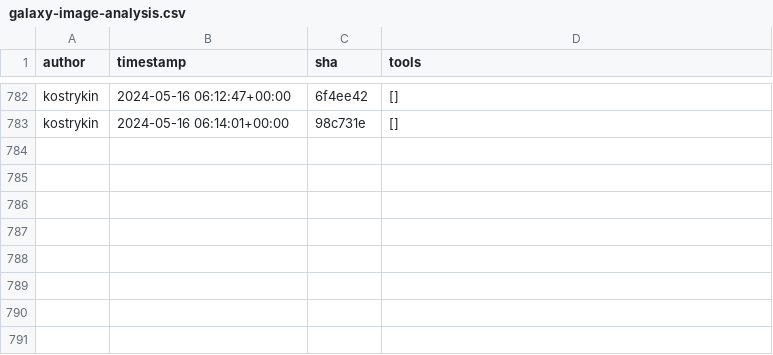
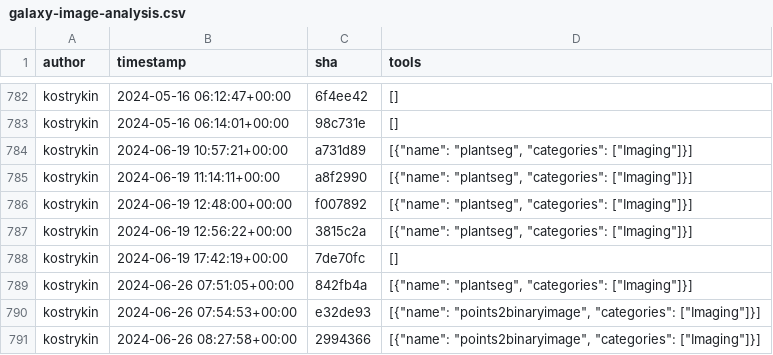
Before and after one commit to kostrykin/galaxy-community-activities, a CSV file: cache/repositories/BMCV/galaxy-image-analysis.csv, drawn as a sheet; only a part is shown, gaps mark what is left out.

```diff
--- a/cache/repositories/BMCV/galaxy-image-analysis.csv
+++ b/cache/repositories/BMCV/galaxy-image-analysis.csv
@@ -783 +783,9 @@
 "kostrykin","2024-05-16 06:14:01+00:00","98c731e","[]"
+"kostrykin","2024-06-19 10:57:21+00:00","a731d89","[{""name"": ""plantseg"", ""categories"": [""Imaging""]}]"
+"kostrykin","2024-06-19 11:14:11+00:00","a8f2990","[{""name"": ""plantseg"", ""categories"": [""Imaging""]}]"
+"kostrykin","2024-06-19 12:48:00+00:00","f007892","[{""name"": ""plantseg"", ""categories"": [""Imaging""]}]"
+"kostrykin","2024-06-19 12:56:22+00:00","3815c2a","[{""name"": ""plantseg"", ""categories"": [""Imaging""]}]"
+"kostrykin","2024-06-19 17:42:19+00:00","7de70fc","[]"
+"kostrykin","2024-06-26 07:51:05+00:00","842fb4a","[{""name"": ""plantseg"", ""categories"": [""Imaging""]}]"
+"kostrykin","2024-06-26 07:54:53+00:00","e32de93","[{""name"": ""points2binaryimage"", ""categories"": [""Imaging""]}]"
+"kostrykin","2024-06-26 08:27:58+00:00","2994366","[{""name"": ""points2binaryimage"", ""categories"": [""Imaging""]}]"
```
Also changed, not shown: cache/avatars.csv, cache/repositories/galaxy-genome-annotation/galaxy-tools.csv, 9 other files.
